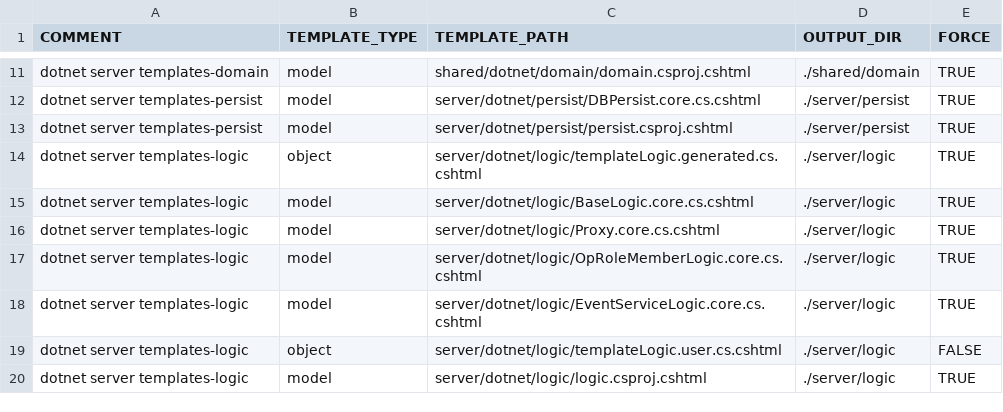
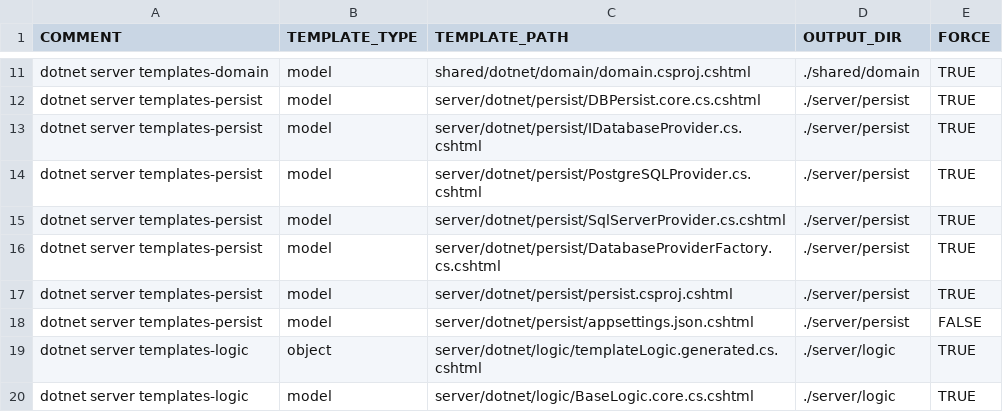
Before and after one commit to ekohlenberg/jumpstart, a CSV file: templates/server-dotnet.csv, drawn as a sheet; only a part is shown, gaps mark what is left out; the shorter side is filled out with more unchanged rows.

Commit message:
updating server-dotnet template definition to include new persist files

```diff
--- a/templates/server-dotnet.csv
+++ b/templates/server-dotnet.csv
@@ -12,3 +12,8 @@ dotnet server templates-domain,model,shared/dotnet/domain/domain.csproj.cshtml,.
 dotnet server templates-persist,model,server/dotnet/persist/DBPersist.core.cs.cshtml,./server/persist,TRUE
+dotnet server templates-persist,model,server/dotnet/persist/IDatabaseProvider.cs.cshtml,./server/persist,TRUE
+dotnet server templates-persist,model,server/dotnet/persist/PostgreSQLProvider.cs.cshtml,./server/persist,TRUE
+dotnet server templates-persist,model,server/dotnet/persist/SqlServerProvider.cs.cshtml,./server/persist,TRUE
+dotnet server templates-persist,model,server/dotnet/persist/DatabaseProviderFactory.cs.cshtml,./server/persist,TRUE
 dotnet server templates-persist,model,server/dotnet/persist/persist.csproj.cshtml,./server/persist,TRUE
+dotnet server templates-persist,model,server/dotnet/persist/appsettings.json.cshtml,./server/persist,FALSE
 dotnet server templates-logic,object,server/dotnet/logic/templateLogic.generated.cs.cshtml,./server/logic,TRUE
```
